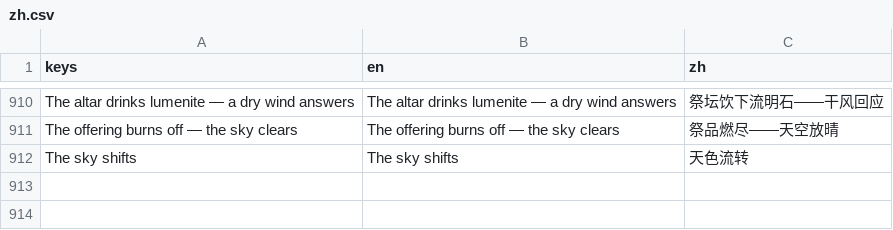
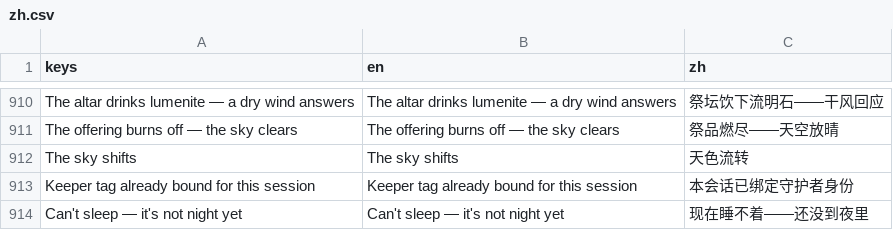
Before and after one commit to biggameking/PLG, a CSV file: locale/zh.csv, drawn as a sheet; only a part is shown, gaps mark what is left out.

```diff
--- a/locale/zh.csv
+++ b/locale/zh.csv
@@ -912 +912,3 @@ The offering burns off — the sky clears,The offering burns off — the sky cle
 The sky shifts,The sky shifts,天色流转
+Keeper tag already bound for this session,Keeper tag already bound for this session,本会话已绑定守护者身份
+Can't sleep — it's not night yet,Can't sleep — it's not night yet,现在睡不着——还没到夜里
```
Also changed, not shown: 4 other files.
